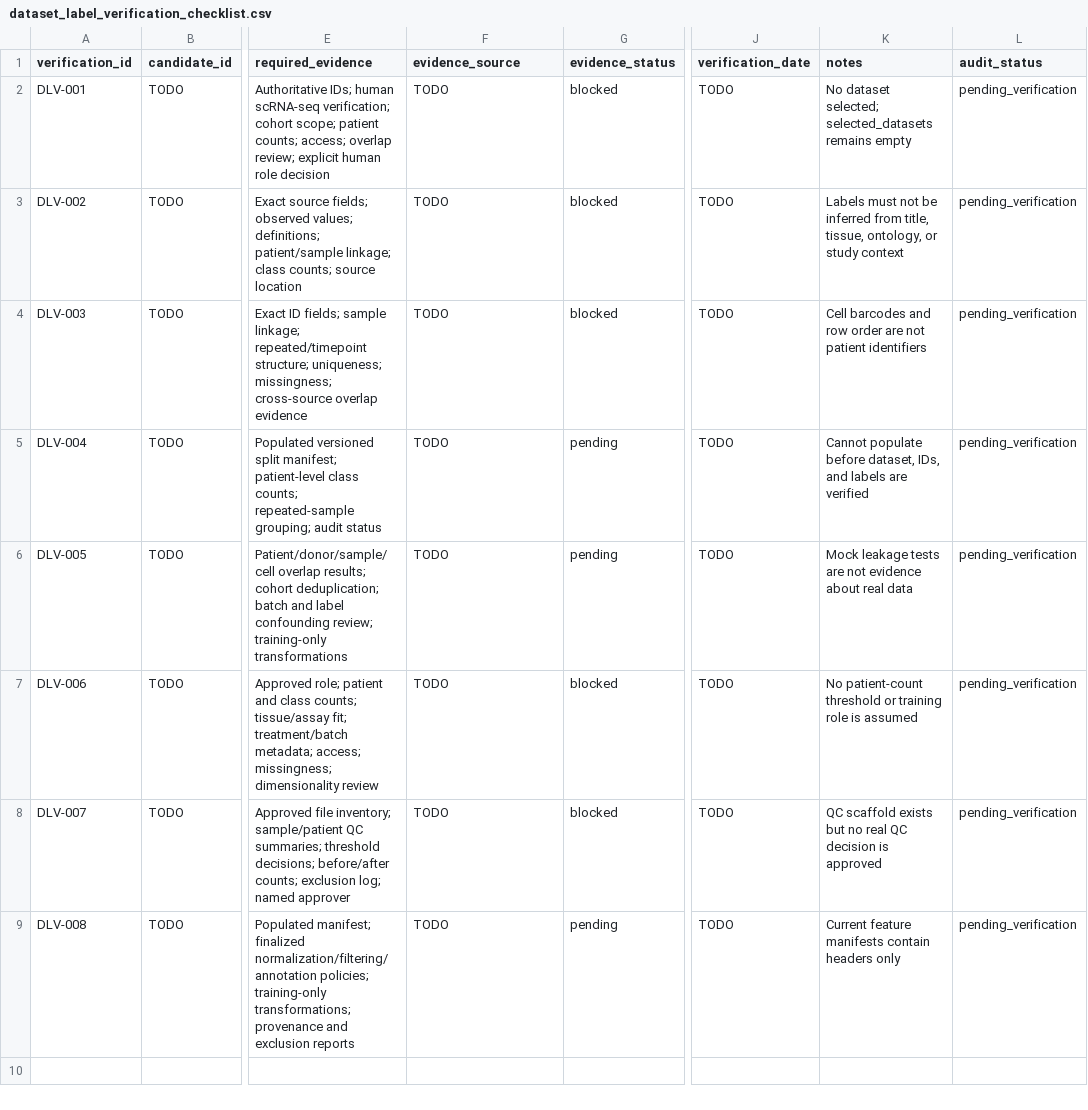
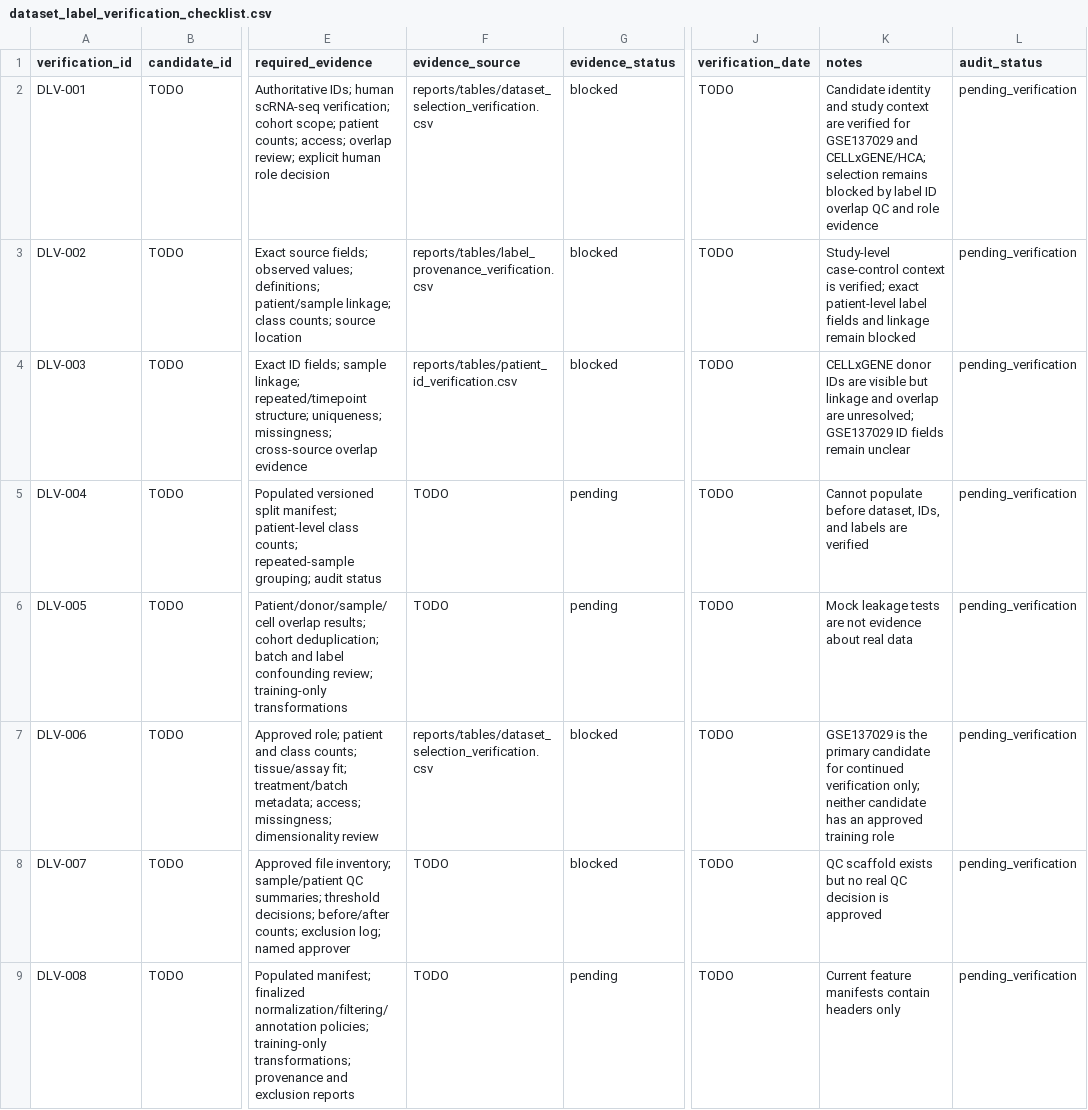
Before and after one commit to mohamad679/lupus-singlecell-foundation, a CSV file: reports/tables/dataset_label_verification_checklist.csv, drawn as a sheet; only a part is shown, gaps mark what is left out; the diff names each change by its address in the sheet, - before the commit and + after, or states it on an @@ line.

Commit message:
Phase 3: add dataset selection and label verification

```diff
--- a/reports/tables/dataset_label_verification_checklist.csv
+++ b/reports/tables/dataset_label_verification_checklist.csv
-F2 (evidence_source): TODO
+F2 (evidence_source): reports/tables/dataset_selection_verification.csv
-K2 (notes): No dataset selected; selected_datasets remains empty
+K2 (notes): Candidate identity and study context are verified for GSE137029 and CELLxGENE/HCA; selection remains blocked by label ID overlap QC and role evidence
-F3 (evidence_source): TODO
+F3 (evidence_source): reports/tables/label_provenance_verification.csv
-K3 (notes): Labels must not be inferred from title, tissue, ontology, or study context
+K3 (notes): Study-level case-control context is verified; exact patient-level label fields and linkage remain blocked
-F4 (evidence_source): TODO
+F4 (evidence_source): reports/tables/patient_id_verification.csv
-K4 (notes): Cell barcodes and row order are not patient identifiers
+K4 (notes): CELLxGENE donor IDs are visible but linkage and overlap are unresolved; GSE137029 ID fields remain unclear
-F7 (evidence_source): TODO
+F7 (evidence_source): reports/tables/dataset_selection_verification.csv
-K7 (notes): No patient-count threshold or training role is assumed
+K7 (notes): GSE137029 is the primary candidate for continued verification only; neither candidate has an approved training role
```
Also changed, not shown: reports/tables/modeling_readiness_checklist.csv, 35 other files.
